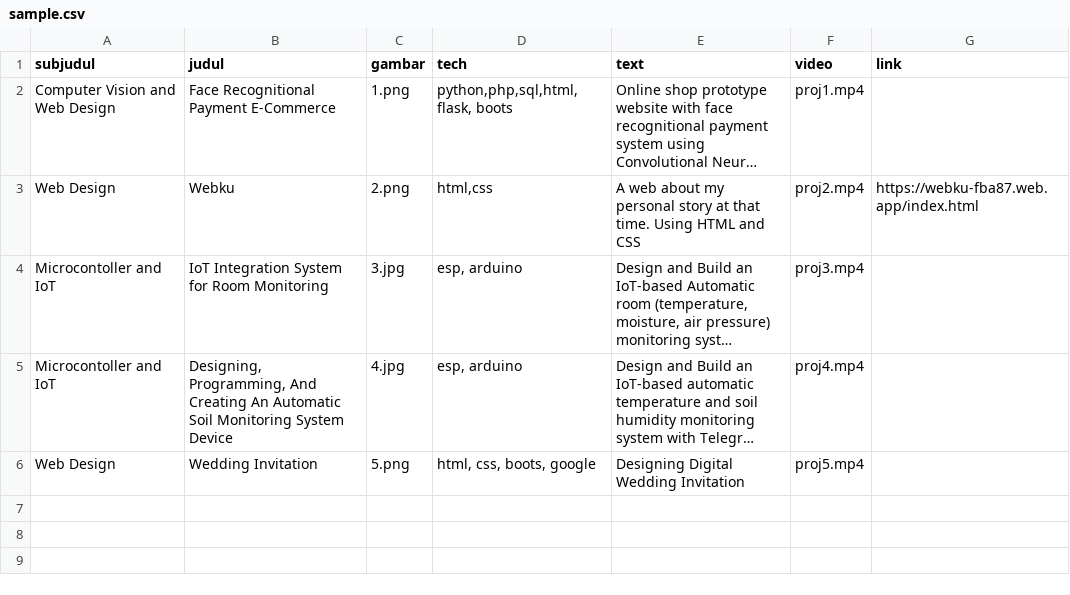
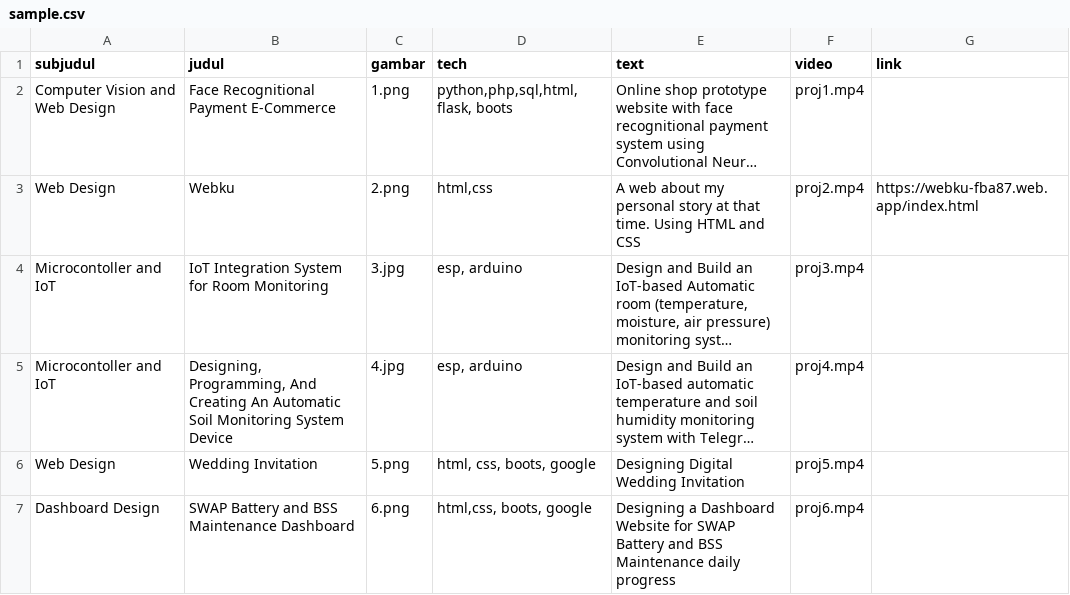
Before and after one commit to nocturne47/frontend, a CSV file: public/sample.csv, drawn as a sheet; long unchanged cells end in …; the diff names each change by its address in the sheet, - before the commit and + after, or states it on an @@ line.

```diff
--- a/public/sample.csv
+++ b/public/sample.csv
+row 7: Dashboard Design | SWAP Battery and BSS Maintenance Dashboard | 6.png | html,css, boots, google | Designing a Dashboard Website for SWAP Battery and BSS Maintenance daily progress | proj6.mp4
```
Also changed, not shown: 5 other files.
